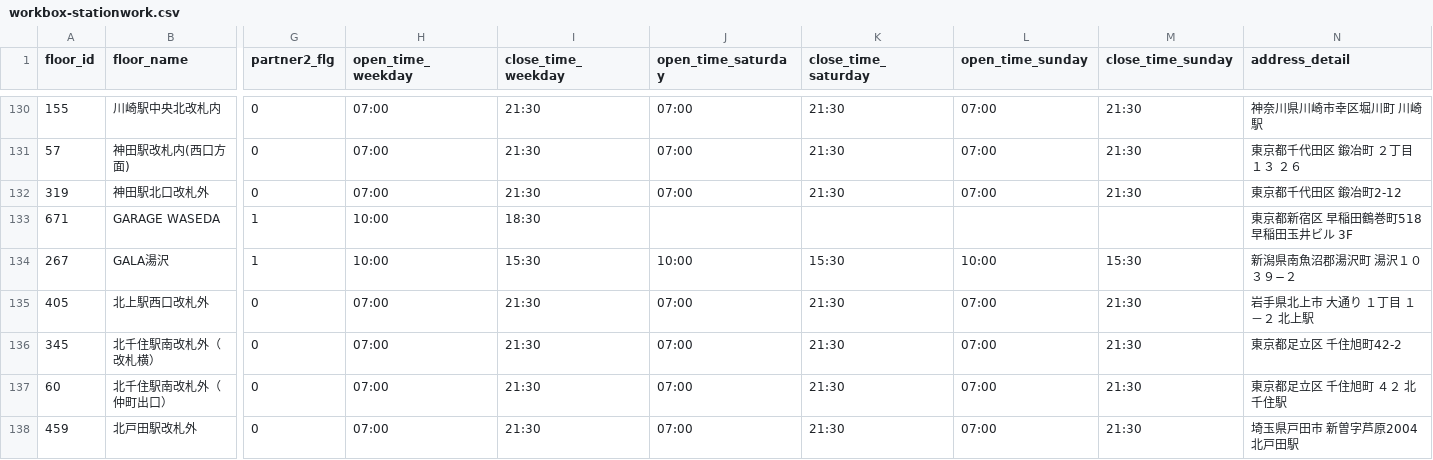
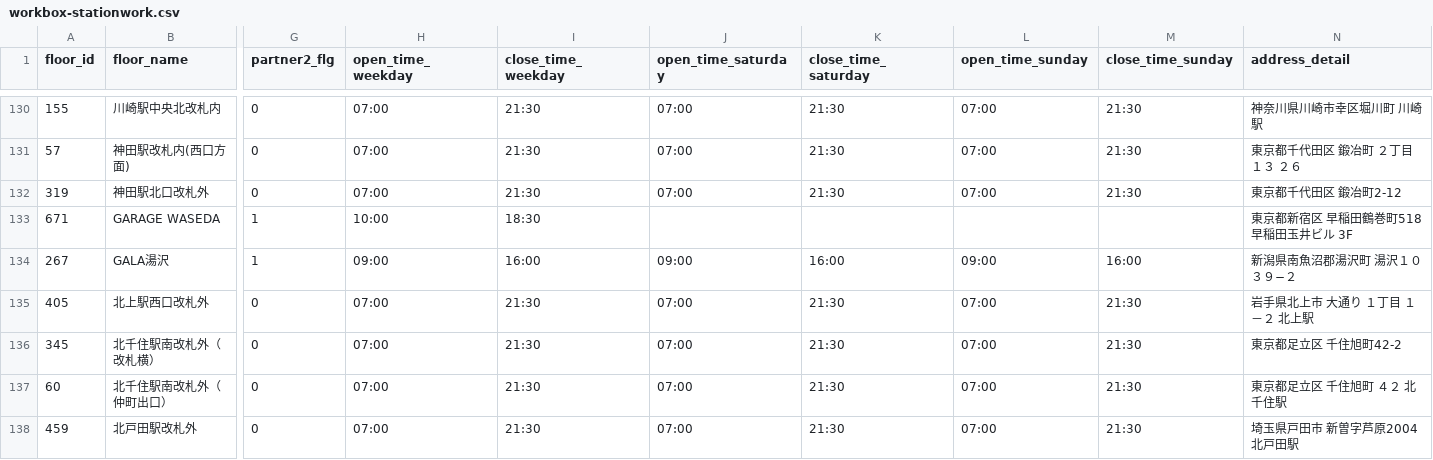
Before and after one commit to code4fukui/workbox, a CSV file: workbox-stationwork.csv, drawn as a sheet; only a part is shown, gaps mark what is left out; the diff names each change by its address in the sheet, - before the commit and + after, or states it on an @@ line.

```diff
--- a/workbox-stationwork.csv
+++ b/workbox-stationwork.csv
-H134 (open_time_weekday): 10:00
+H134 (open_time_weekday): 09:00
-I134 (close_time_weekday): 15:30
+I134 (close_time_weekday): 16:00
-J134 (open_time_saturday): 10:00
+J134 (open_time_saturday): 09:00
-K134 (close_time_saturday): 15:30
+K134 (close_time_saturday): 16:00
-L134 (open_time_sunday): 10:00
+L134 (open_time_sunday): 09:00
-M134 (close_time_sunday): 15:30
+M134 (close_time_sunday): 16:00
```
Also changed, not shown: workbox-telecube.csv, 2 other files.
